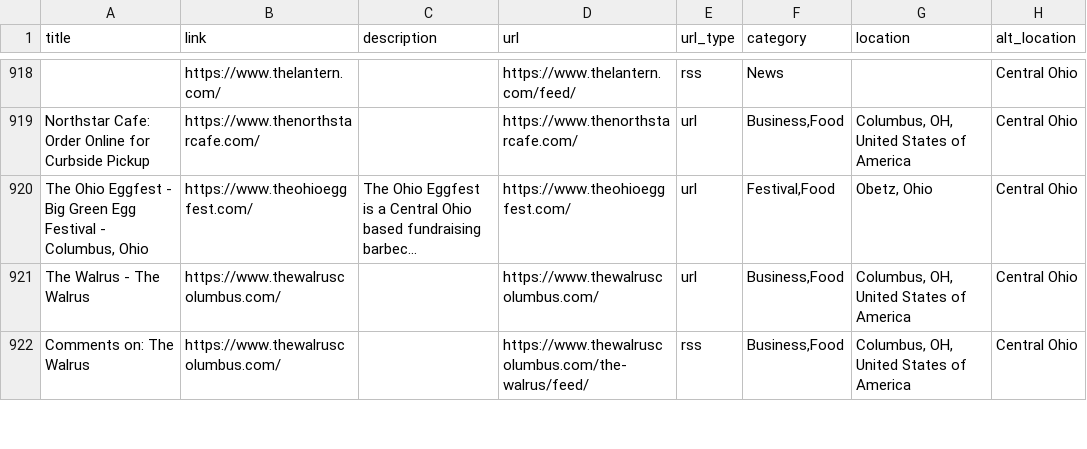
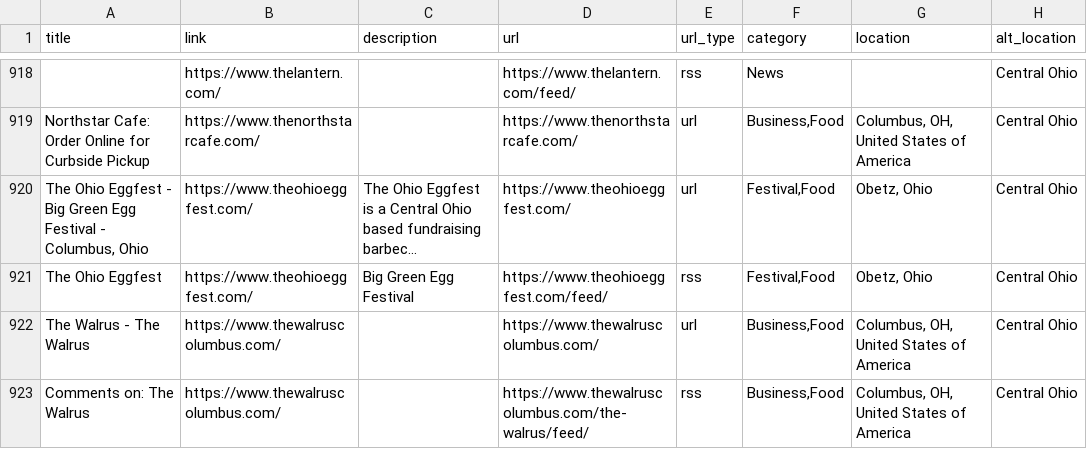
Before and after one commit to TomCasavant/ohio-sites, a CSV file: ohio.csv, drawn as a sheet; only a part is shown, gaps mark what is left out; long unchanged cells end in …; the diff names each change by its address in the sheet, - before the commit and + after, or states it on an @@ line.

```diff
--- a/ohio.csv
+++ b/ohio.csv
+row 921: The Ohio Eggfest | https://www.theohioeggfest.com/ | Big Green Egg Festival | https://www.theohioeggfest.com/feed/ | rss | Festival,Food | Obetz, Ohio | Central Ohio
```
Also changed, not shown: 2 other files.
